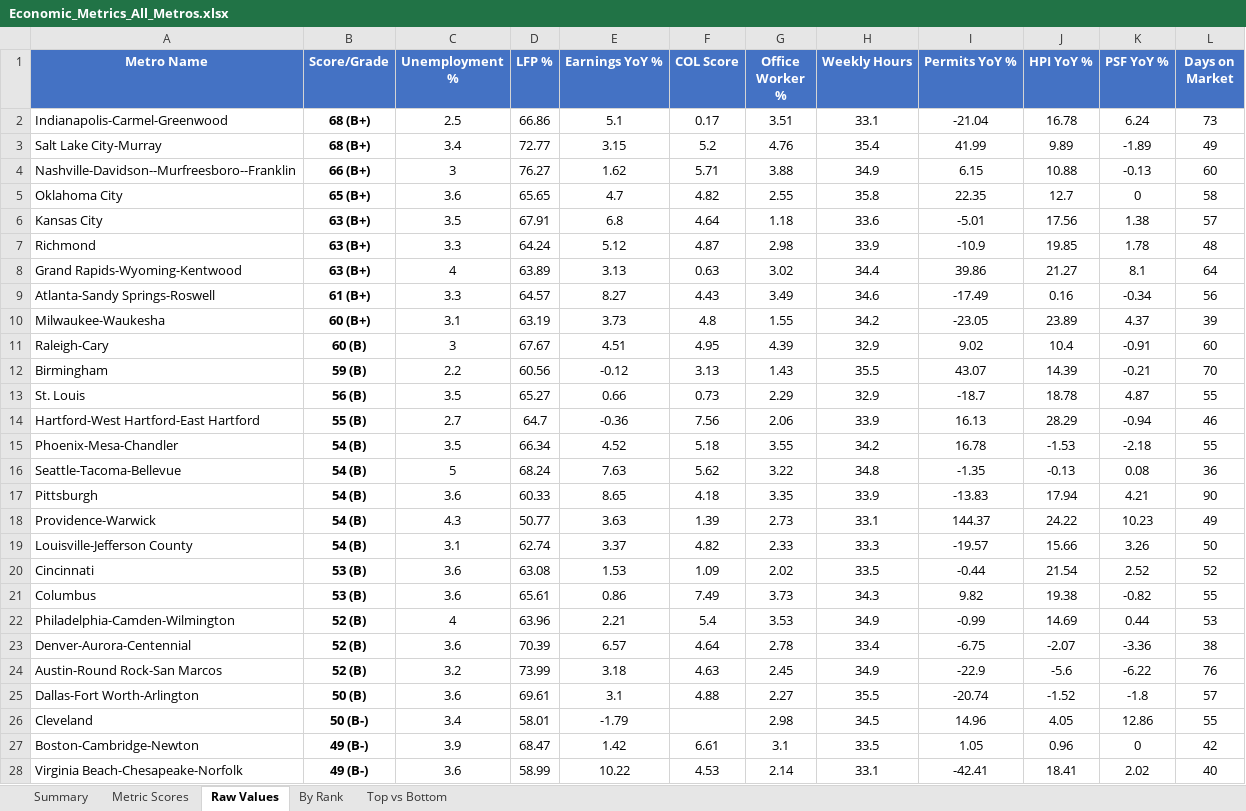
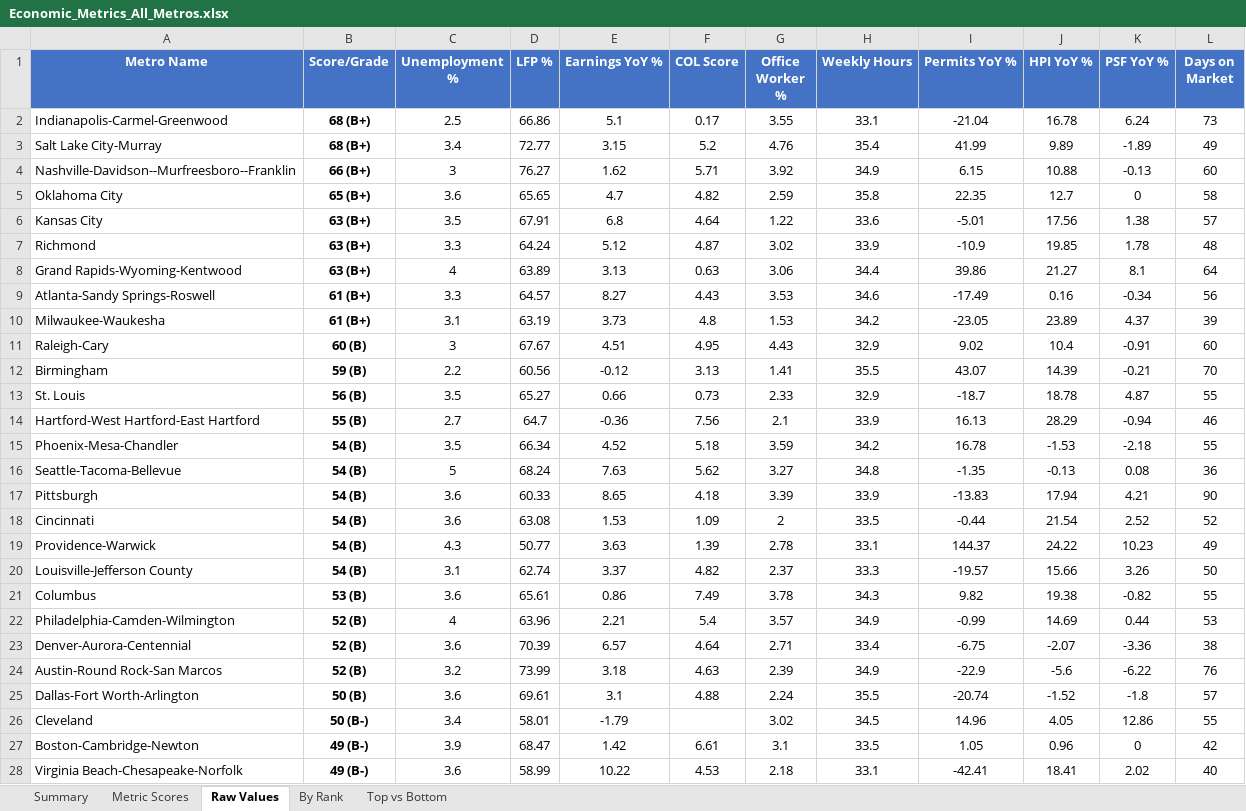
Before and after one commit to danielwipert/city.economic.health, an Excel workbook: Economic_Metrics_All_Metros.xlsx, sheet Raw Values, drawn as a sheet; only a part is shown; values as stored, in another font and other column widths than the file's, no borders; removed rows and columns are numbered as before the commit, all else as after; the diff covers the shown part only; the diff names each change by its address in the sheet, - before the commit and + after, or states it on an @@ line.

```diff
--- a/Economic_Metrics_All_Metros.xlsx (sheet Raw Values)
+++ b/Economic_Metrics_All_Metros.xlsx (sheet Raw Values)
-G2 (Office Worker %): 3.51
+G2 (Office Worker %): 3.55
-G4 (Office Worker %): 3.88
+G4 (Office Worker %): 3.92
-G5 (Office Worker %): 2.55
+G5 (Office Worker %): 2.59
-G6 (Office Worker %): 1.18
+G6 (Office Worker %): 1.22
-G7 (Office Worker %): 2.98
+G7 (Office Worker %): 3.02
-G8 (Office Worker %): 3.02
+G8 (Office Worker %): 3.06
-G9 (Office Worker %): 3.49
+G9 (Office Worker %): 3.53
-B10 (Score/Grade): 60 (B+)
+B10 (Score/Grade): 61 (B+)
-G10 (Office Worker %): 1.55
+G10 (Office Worker %): 1.53
-G11 (Office Worker %): 4.39
+G11 (Office Worker %): 4.43
-G12 (Office Worker %): 1.43
+G12 (Office Worker %): 1.41
-G13 (Office Worker %): 2.29
+G13 (Office Worker %): 2.33
-G14 (Office Worker %): 2.06
+G14 (Office Worker %): 2.1
-G15 (Office Worker %): 3.55
+G15 (Office Worker %): 3.59
-G16 (Office Worker %): 3.22
+G16 (Office Worker %): 3.27
-G17 (Office Worker %): 3.35
+G17 (Office Worker %): 3.39
+row 18: Cincinnati | 54 (B) | 3.6 | 63.08 | 1.53 | 1.09 | 2 | 33.5 | -0.44 | 21.54 | 2.52 | 52
-G19 (Office Worker %): 2.73
+G19 (Office Worker %): 2.78
-G20 (Office Worker %): 2.33
+G20 (Office Worker %): 2.37
-row 20: Cincinnati | 53 (B) | 3.6 | 63.08 | 1.53 | 1.09 | 2.02 | 33.5 | -0.44 | 21.54 | 2.52 | 52
-G21 (Office Worker %): 3.73
+G21 (Office Worker %): 3.78
-G22 (Office Worker %): 3.53
+G22 (Office Worker %): 3.57
-G23 (Office Worker %): 2.78
+G23 (Office Worker %): 2.71
-G24 (Office Worker %): 2.45
+G24 (Office Worker %): 2.39
-G25 (Office Worker %): 2.27
+G25 (Office Worker %): 2.24
-G26 (Office Worker %): 2.98
+G26 (Office Worker %): 3.02
-G28 (Office Worker %): 2.14
+G28 (Office Worker %): 2.18
```
Also changed, not shown: 3 added rows, 3 removed rows and 18 edited cells elsewhere in this sheet, sheet Metric Scores, sheet Summary, sheet By Rank, sheet Top vs Bottom, 54 other files.
